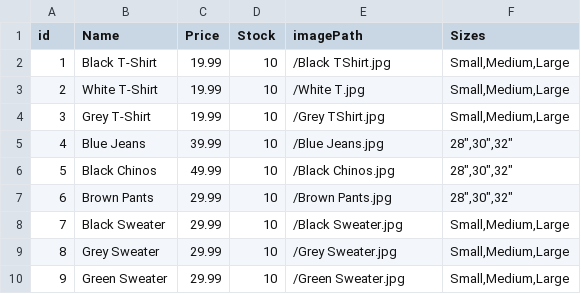
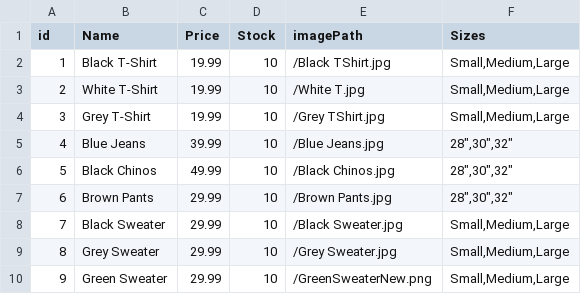
Before and after one commit to Arman-Abgaryan/380-EcommerceProject, a CSV file: data/Items.csv, drawn as a sheet.

Commit message:
Updated Image Path of Green Sweater

```diff
--- a/data/Items.csv
+++ b/data/Items.csv
@@ -9,2 +9,2 @@ id;Name;Price;Stock; imagePath; Sizes
 8;Grey Sweater;29.99;10;/Grey Sweater.jpg;Small,Medium,Large
-9;Green Sweater;29.99;10;/Green Sweater.jpg;Small,Medium,Large
+9;Green Sweater;29.99;10;/GreenSweaterNew.png;Small,Medium,Large
```
